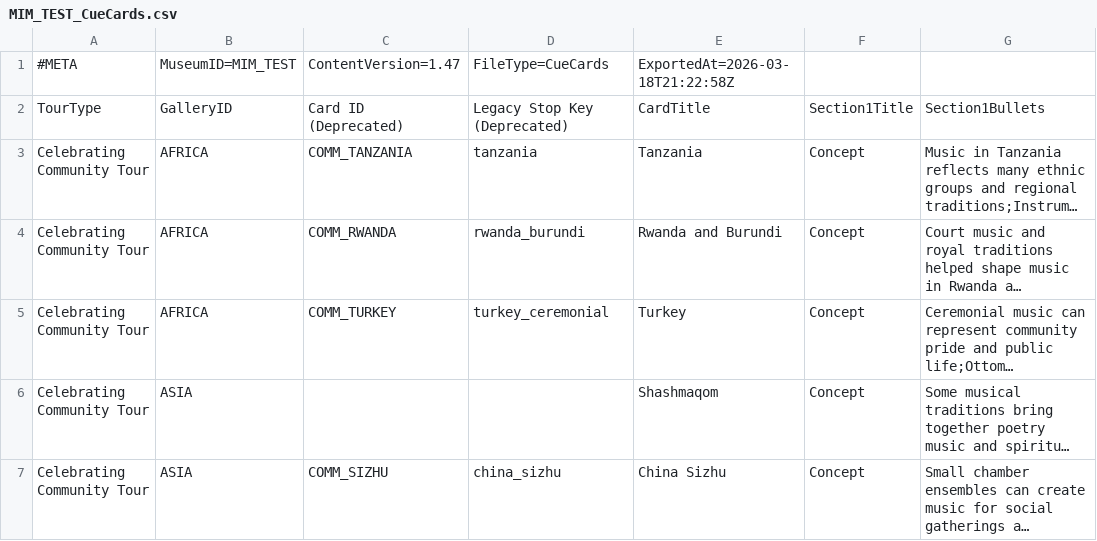
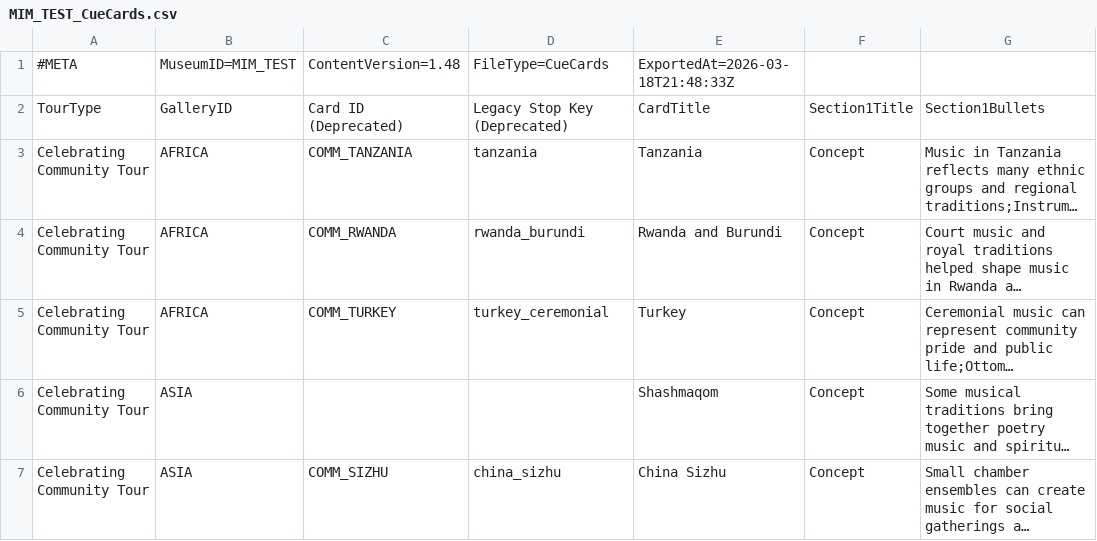
Before and after one commit to KerryOlsson/toursync-data, a CSV file: MIM_TEST_CueCards.csv, drawn as a sheet; only a part is shown; long unchanged cells end in …; the diff names each change by its address in the sheet, - before the commit and + after, or states it on an @@ line.

```diff
--- a/MIM_TEST_CueCards.csv
+++ b/MIM_TEST_CueCards.csv
-C1: ContentVersion=1.47
+C1: ContentVersion=1.48
-E1: ExportedAt=2026-03-18T21:22:58Z
+E1: ExportedAt=2026-03-18T21:48:33Z
```
Also changed, not shown: MIM_TEST_TourThemeCueCard.csv, MIM_TEST_TourTimings.csv.
